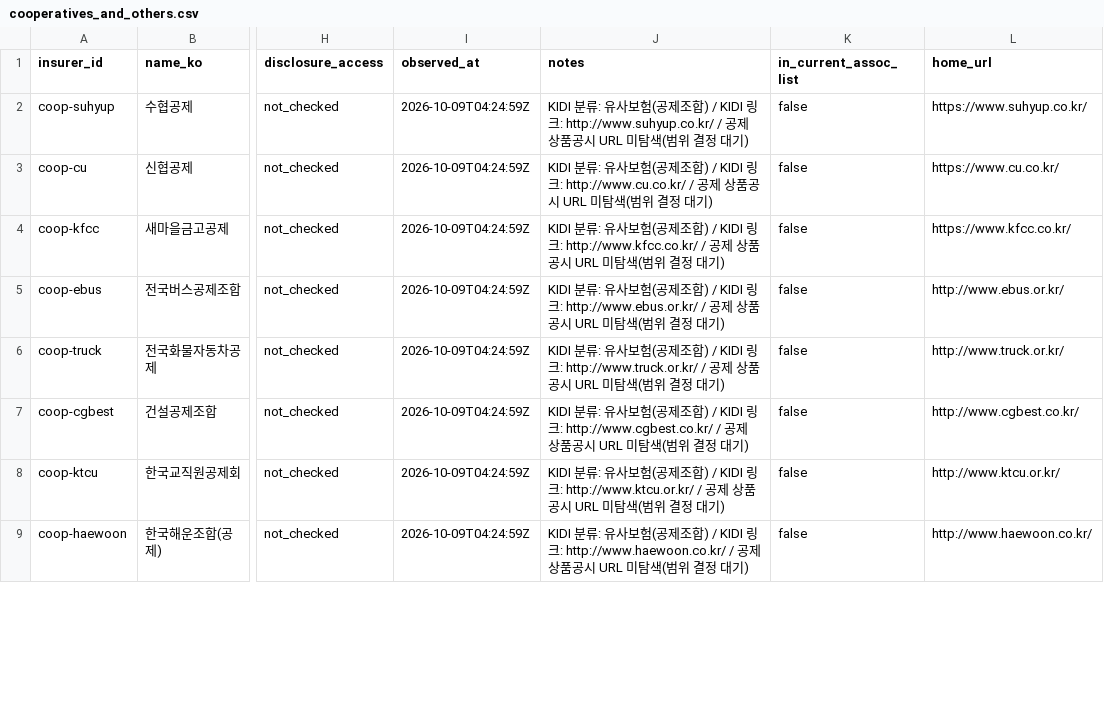
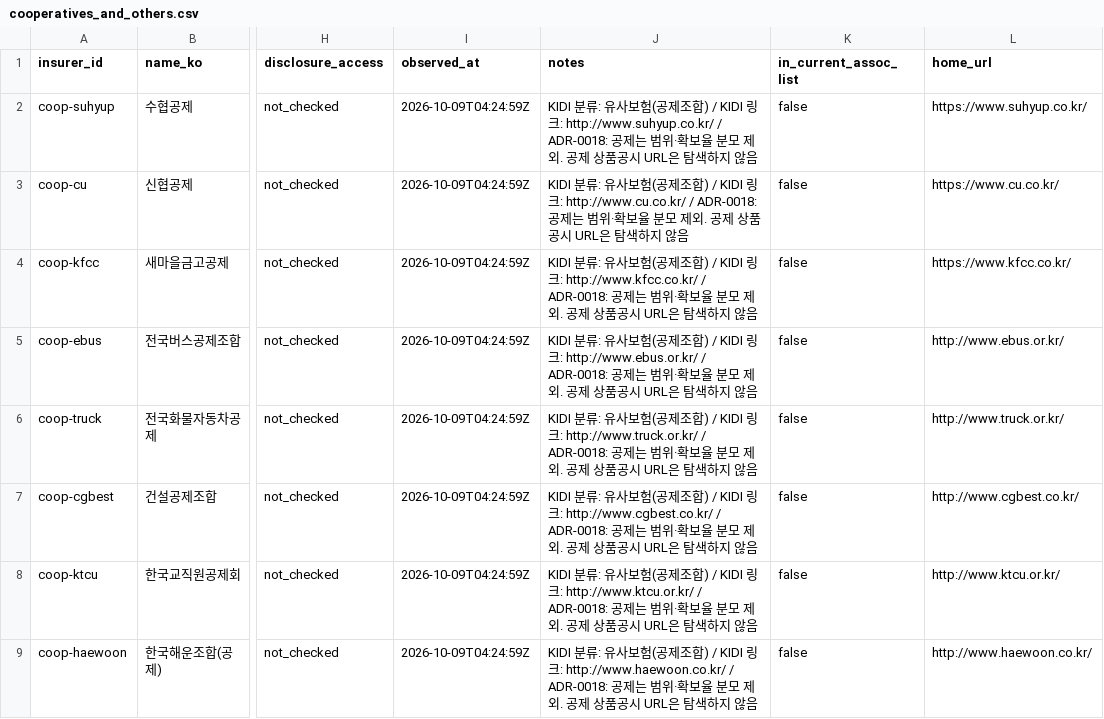
Before and after one commit to SUNBURN-Golden/ONJEON, a CSV file: data/registry/cooperatives_and_others.csv, drawn as a sheet; only a part is shown, gaps mark what is left out; the diff covers the shown part only; the diff names each change by its address in the sheet, - before the commit and + after, or states it on an @@ line.

```diff
--- a/data/registry/cooperatives_and_others.csv
+++ b/data/registry/cooperatives_and_others.csv
-J2 (notes): …크: http://www.suhyup.co.kr/ / 공제 상품공시 URL 미탐색(범위 결정 대기)
+J2 (notes): …크: http://www.suhyup.co.kr/ / ADR-0018: 공제는 범위·확보율 분모 제외. 공제 상품공시 URL은 탐색하지 않음
-J3 (notes): …크: http://www.cu.co.kr/ / 공제 상품공시 URL 미탐색(범위 결정 대기)
+J3 (notes): …크: http://www.cu.co.kr/ / ADR-0018: 공제는 범위·확보율 분모 제외. 공제 상품공시 URL은 탐색하지 않음
-J4 (notes): …크: http://www.kfcc.co.kr/ / 공제 상품공시 URL 미탐색(범위 결정 대기)
+J4 (notes): …크: http://www.kfcc.co.kr/ / ADR-0018: 공제는 범위·확보율 분모 제외. 공제 상품공시 URL은 탐색하지 않음
-J5 (notes): …크: http://www.ebus.or.kr/ / 공제 상품공시 URL 미탐색(범위 결정 대기)
+J5 (notes): …크: http://www.ebus.or.kr/ / ADR-0018: 공제는 범위·확보율 분모 제외. 공제 상품공시 URL은 탐색하지 않음
-J6 (notes): …크: http://www.truck.or.kr/ / 공제 상품공시 URL 미탐색(범위 결정 대기)
+J6 (notes): …크: http://www.truck.or.kr/ / ADR-0018: 공제는 범위·확보율 분모 제외. 공제 상품공시 URL은 탐색하지 않음
-J7 (notes): …크: http://www.cgbest.co.kr/ / 공제 상품공시 URL 미탐색(범위 결정 대기)
+J7 (notes): …크: http://www.cgbest.co.kr/ / ADR-0018: 공제는 범위·확보율 분모 제외. 공제 상품공시 URL은 탐색하지 않음
-J8 (notes): …크: http://www.ktcu.or.kr/ / 공제 상품공시 URL 미탐색(범위 결정 대기)
+J8 (notes): …크: http://www.ktcu.or.kr/ / ADR-0018: 공제는 범위·확보율 분모 제외. 공제 상품공시 URL은 탐색하지 않음
-J9 (notes): …크: http://www.haewoon.co.kr/ / 공제 상품공시 URL 미탐색(범위 결정 대기)
+J9 (notes): …크: http://www.haewoon.co.kr/ / ADR-0018: 공제는 범위·확보율 분모 제외. 공제 상품공시 URL은 탐색하지 않음
```
Also changed, not shown: 7 edited cells elsewhere in this file, 11 other files.
